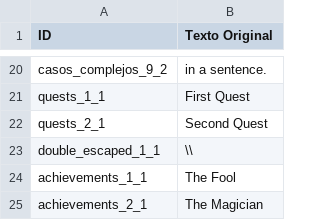
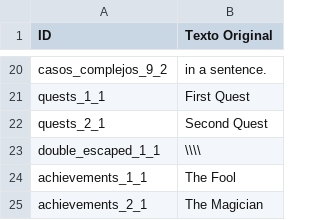
Before and after one commit to Zeronimous/ext5, a CSV file: texto/traducciones.csv, drawn as a sheet; only a part is shown, gaps mark what is left out.

```diff
--- a/texto/traducciones.csv
+++ b/texto/traducciones.csv
@@ -22,3 +22,3 @@ quests_1_1,First Quest
 quests_2_1,Second Quest
-double_escaped_1_1,\\
+double_escaped_1_1,\\\\
 achievements_1_1,The Fool
```
Also changed, not shown: 1 other file.
